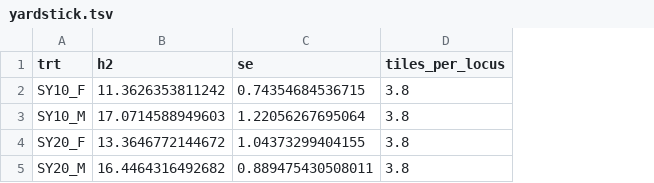
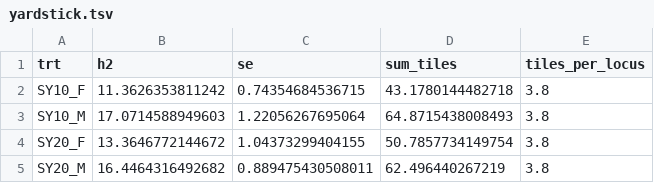
Before and after one commit to tdlong/XQTL2-dev, a TSV file: temp_aging/numbers/yardstick.tsv, drawn as a sheet; the diff names each change by its address in the sheet, - before the commit and + after, or states it on an @@ line.

```diff
--- a/temp_aging/numbers/yardstick.tsv
+++ b/temp_aging/numbers/yardstick.tsv
+column D (sum_tiles), rows 2-5: 43.1780144482718 | 64.8715438008493 | 50.7857734149754 | 62.496440267219
```
Also changed, not shown: 5 other files.
